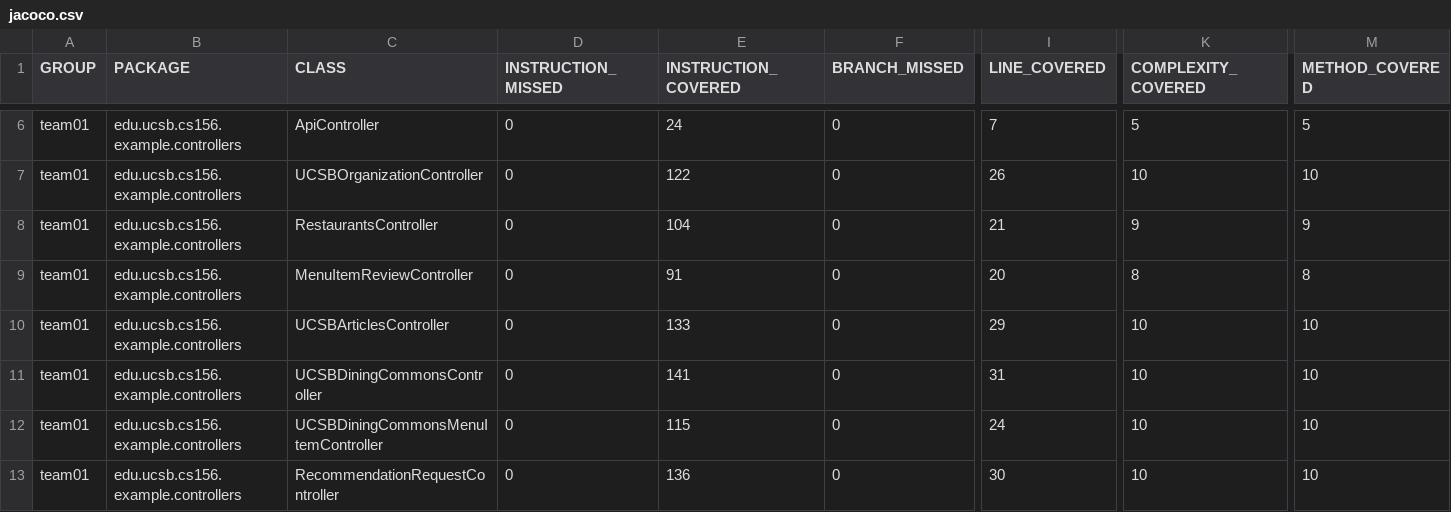
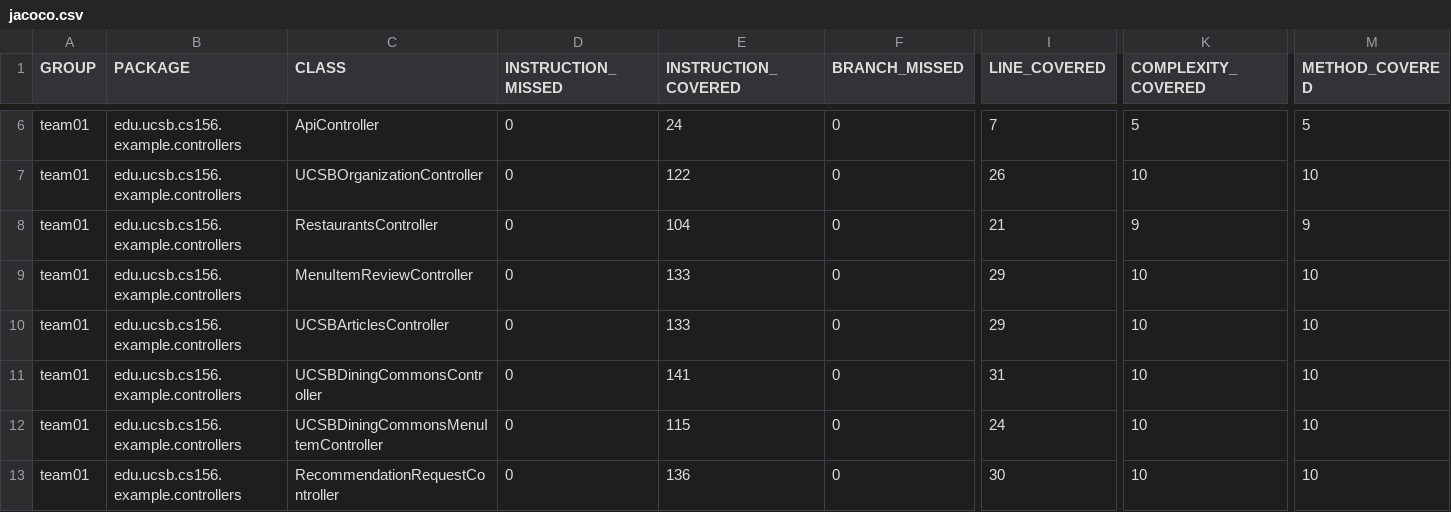
Before and after one commit to ucsb-cs156-f24/team01-f24-01, a CSV file: prs/65/jacoco/jacoco.csv, drawn as a sheet; only a part is shown, gaps mark what is left out; the diff names each change by its address in the sheet, - before the commit and + after, or states it on an @@ line.

```diff
--- a/prs/65/jacoco/jacoco.csv
+++ b/prs/65/jacoco/jacoco.csv
-E9 (INSTRUCTION_COVERED): 91
+E9 (INSTRUCTION_COVERED): 133
-I9 (LINE_COVERED): 20
+I9 (LINE_COVERED): 29
-K9 (COMPLEXITY_COVERED): 8
+K9 (COMPLEXITY_COVERED): 10
-M9 (METHOD_COVERED): 8
+M9 (METHOD_COVERED): 10
```
Also changed, not shown: 7 other files.
